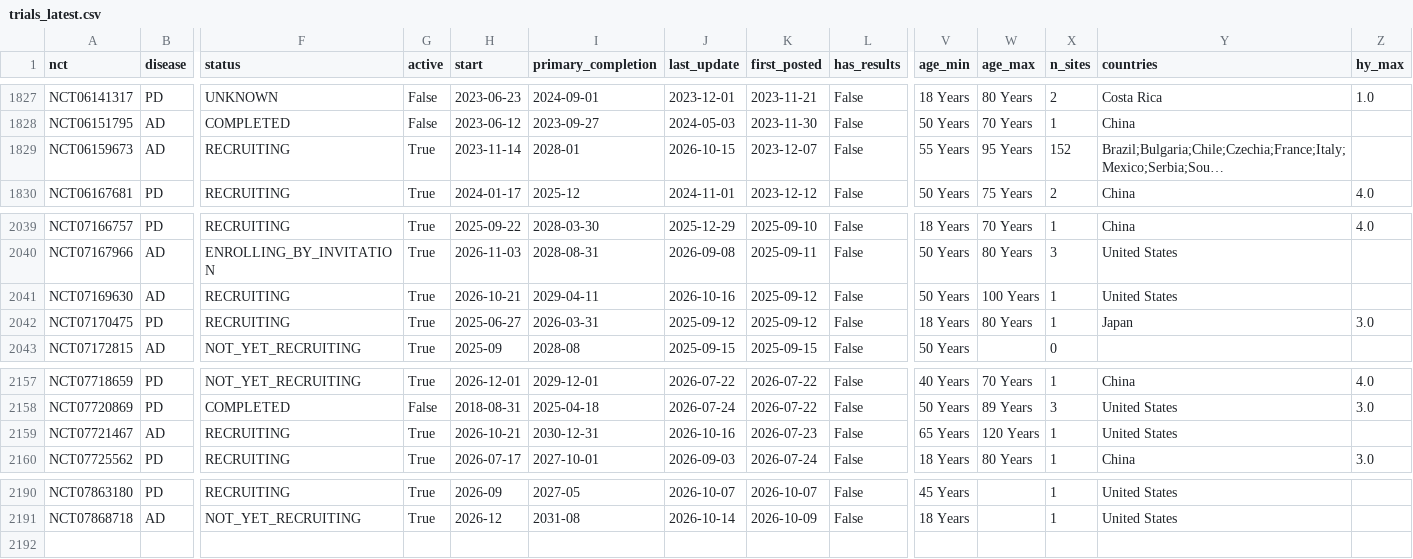
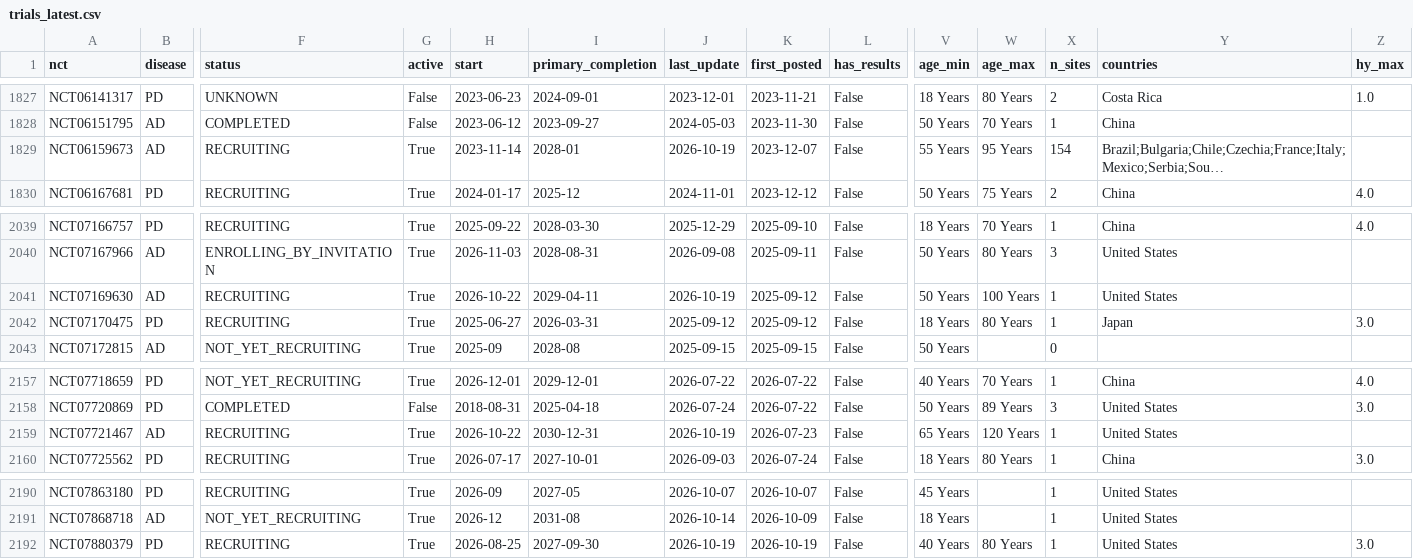
Before and after one commit to rddtrace-lab/neurotrials, a CSV file: data/trials_latest.csv, drawn as a sheet; only a part is shown, gaps mark what is left out; long unchanged cells end in …; rows hold the shown columns only; the diff names each change by its address in the sheet, - before the commit and + after, or states it on an @@ line.

Commit message:
neurotrials data: 2026-10-20

```diff
--- a/data/trials_latest.csv
+++ b/data/trials_latest.csv
-J1829 (last_update): 2026-10-15
+J1829 (last_update): 2026-10-19
-X1829 (n_sites): 152
+X1829 (n_sites): 154
-H2041 (start): 2026-10-21
+H2041 (start): 2026-10-22
-J2041 (last_update): 2026-10-16
+J2041 (last_update): 2026-10-19
-H2159 (start): 2026-10-21
+H2159 (start): 2026-10-22
-J2159 (last_update): 2026-10-16
+J2159 (last_update): 2026-10-19
+row 2192: NCT07880379 | PD | RECRUITING | True | 2026-08-25 | 2027-09-30 | 2026-10-19 | 2026-10-19 | False | 40 Years | 80 Years | 1 | United States | 3.0
```
Also changed, not shown: data/cart/trials_latest.csv, 3 other files.
